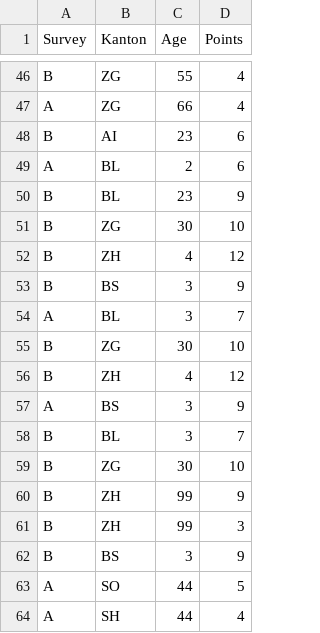
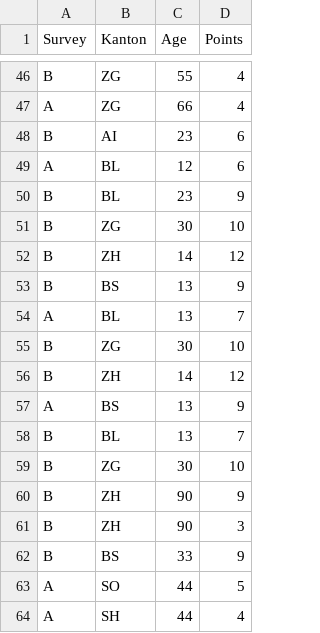
Before and after one commit to JuliaVictory/Personal-Health-App, a CSV file: survey_results.csv, drawn as a sheet; only a part is shown, gaps mark what is left out; the diff covers the shown part only.

```diff
--- a/survey_results.csv
+++ b/survey_results.csv
@@ -48,16 +48,16 @@ A,ZG,66,4
 B,AI,23,6
-A,BL,2,6
+A,BL,12,6
 B,BL,23,9
 B,ZG,30,10
-B,ZH,4,12
-B,BS,3,9
-A,BL,3,7
+B,ZH,14,12
+B,BS,13,9
+A,BL,13,7
 B,ZG,30,10
-B,ZH,4,12
-A,BS,3,9
-B,BL,3,7
+B,ZH,14,12
+A,BS,13,9
+B,BL,13,7
 B,ZG,30,10
-B,ZH,99,9
-B,ZH,99,3
-B,BS,3,9
+B,ZH,90,9
+B,ZH,90,3
+B,BS,33,9
 A,SO,44,5
```
Also changed, not shown: 38 edited cells elsewhere in this file.
